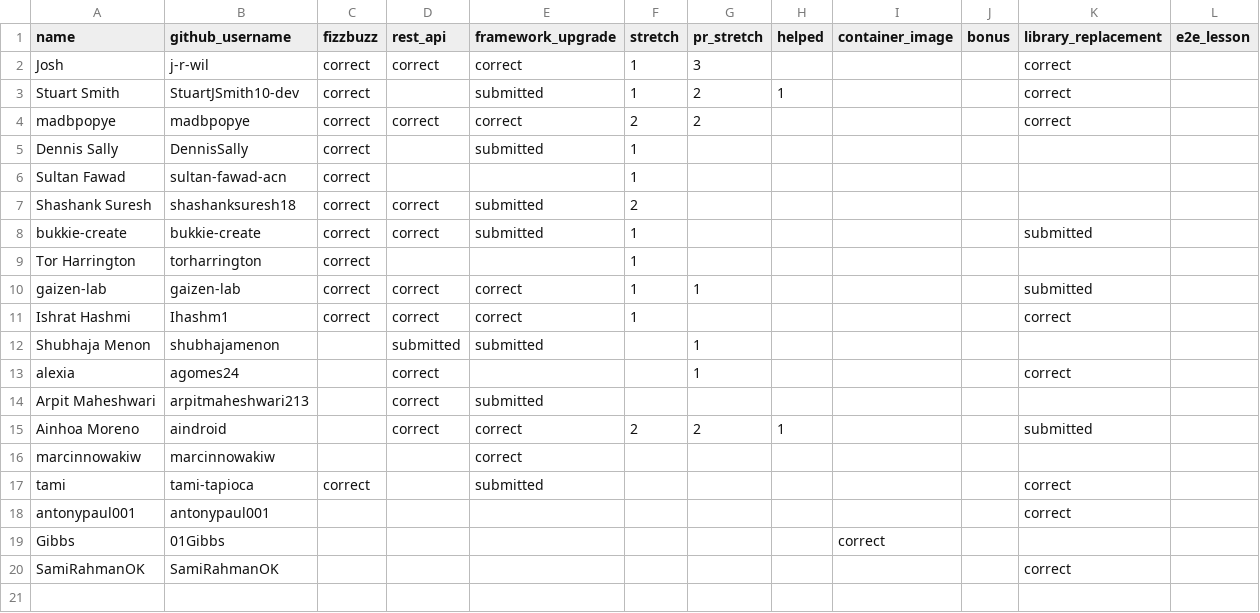
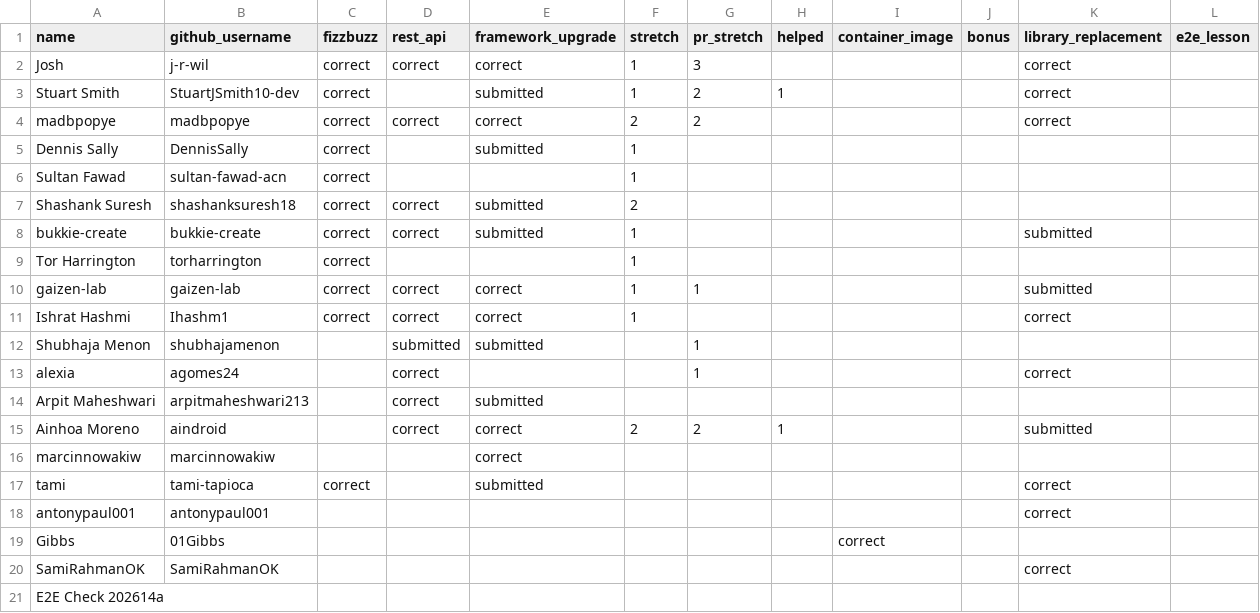
Before and after one commit to 01Gibbs/leaderboard-sandbox, a CSV file: participants.csv, drawn as a sheet.

```diff
--- a/participants.csv
+++ b/participants.csv
@@ -20 +20,2 @@ Gibbs,01Gibbs,,,,,,,correct,,,
 SamiRahmanOK,SamiRahmanOK,,,,,,,,,correct,
+E2E Check 202614a,,,,,,,,,,,
```
Also changed, not shown: 1 other file.
